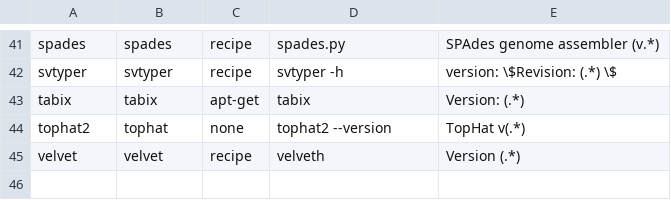
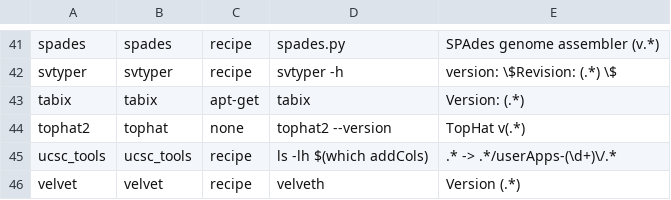
Before and after one commit to wangdi2014/pathogens-vm, a TSV file: all_packages.tsv, drawn as a sheet; only a part is shown, gaps mark what is left out.

Commit message:
Add UCSC tools

```diff
--- a/all_packages.tsv
+++ b/all_packages.tsv
@@ -44,2 +44,3 @@ tabix	tabix	apt-get	tabix	Version: (.*)
 tophat2	tophat	none	tophat2 --version	TopHat v(.*)
+ucsc_tools	ucsc_tools	recipe	ls -lh $(which addCols)	.* -> .*/userApps-(\d+)\/.*
 velvet	velvet	recipe	velveth	Version (.*)
```
Also changed, not shown: 3 other files.
